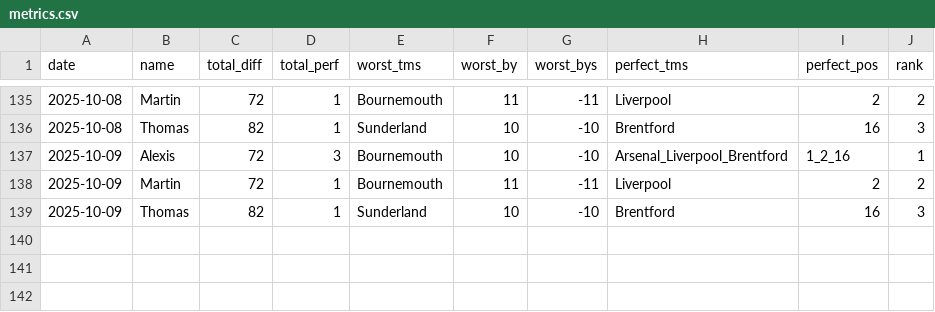
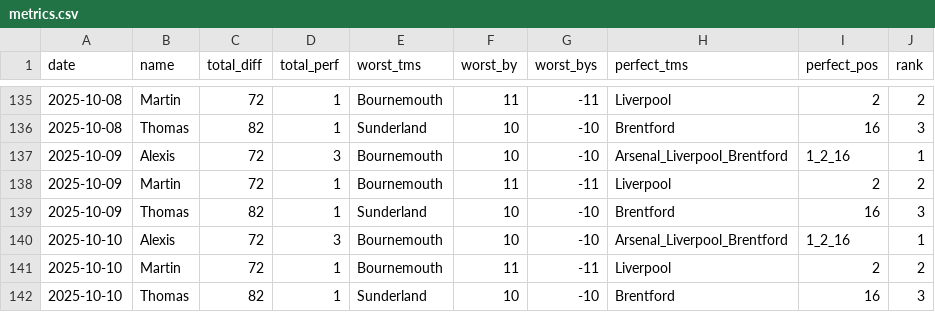
Before and after one commit to martinbog19/pl-preds, a CSV file: data/metrics.csv, drawn as a sheet; only a part is shown, gaps mark what is left out.

```diff
--- a/data/metrics.csv
+++ b/data/metrics.csv
@@ -139 +139,4 @@ date,name,total_diff,total_perf,worst_tms,worst_by,worst_bys,perfect_tms,perfect
 2025-10-09,Thomas,82,1,Sunderland,10,-10,Brentford,16,3
+2025-10-10,Alexis,72,3,Bournemouth,10,-10,Arsenal_Liverpool_Brentford,1_2_16,1
+2025-10-10,Martin,72,1,Bournemouth,11,-11,Liverpool,2,2
+2025-10-10,Thomas,82,1,Sunderland,10,-10,Brentford,16,3
```
Also changed, not shown: data/standings.csv.
